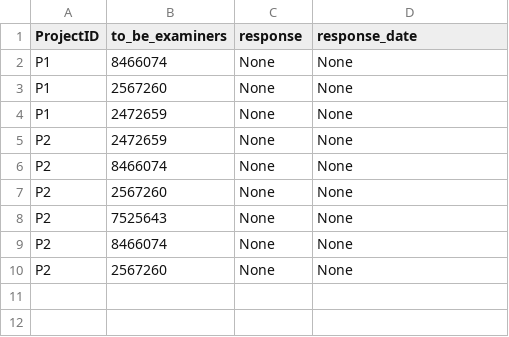
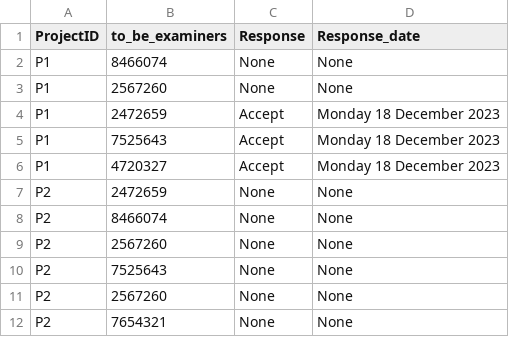
Before and after one commit to colarrbear/final_project, a CSV file: Examiner_pending_request.csv, drawn as a sheet.

```diff
--- a/Examiner_pending_request.csv
+++ b/Examiner_pending_request.csv
@@ -1,5 +1,7 @@
-ProjectID,to_be_examiners,response,response_date
+ProjectID,to_be_examiners,Response,Response_date
 P1,8466074,None,None
 P1,2567260,None,None
-P1,2472659,None,None
+P1,2472659,Accept,Monday 18 December 2023
+P1,7525643,Accept,Monday 18 December 2023
+P1,4720327,Accept,Monday 18 December 2023
 P2,2472659,None,None
@@ -8,3 +10,3 @@ P2,2567260,None,None
 P2,7525643,None,None
-P2,8466074,None,None
 P2,2567260,None,None
+P2,7654321,None,None
```
Also changed, not shown: Member_pending_request.csv, project.csv, 2 other files.
